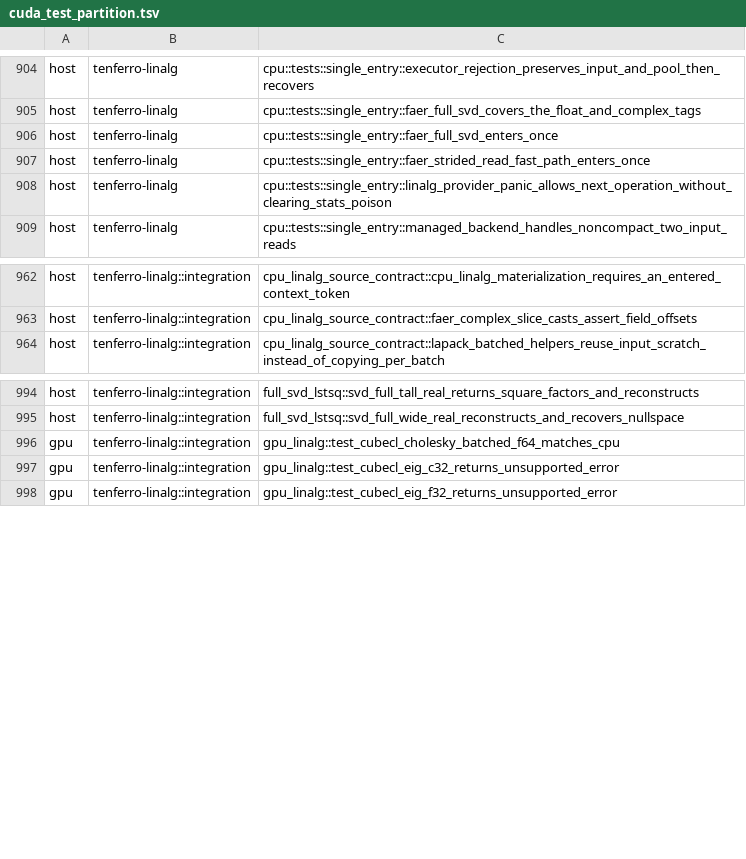
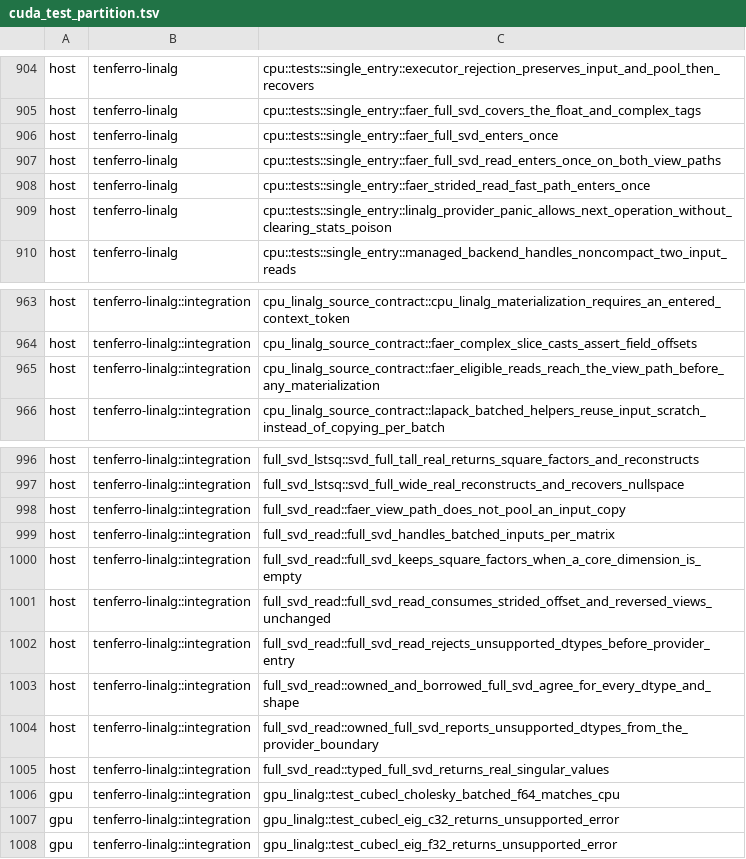
Before and after one commit to exAClior/tenferro-rs, a TSV file: scripts/ci/cuda_test_partition.tsv, drawn as a sheet; only a part is shown, gaps mark what is left out.

```diff
--- a/scripts/ci/cuda_test_partition.tsv
+++ b/scripts/ci/cuda_test_partition.tsv
@@ -906,2 +906,3 @@ host	tenferro-linalg	cpu::tests::single_entry::faer_full_svd_covers_the_float_an
 host	tenferro-linalg	cpu::tests::single_entry::faer_full_svd_enters_once
+host	tenferro-linalg	cpu::tests::single_entry::faer_full_svd_read_enters_once_on_both_view_paths
 host	tenferro-linalg	cpu::tests::single_entry::faer_strided_read_fast_path_enters_once
@@ -963,2 +964,3 @@ host	tenferro-linalg::integration	cpu_linalg_source_contract::cpu_linalg_materia
 host	tenferro-linalg::integration	cpu_linalg_source_contract::faer_complex_slice_casts_assert_field_offsets
+host	tenferro-linalg::integration	cpu_linalg_source_contract::faer_eligible_reads_reach_the_view_path_before_any_materialization
 host	tenferro-linalg::integration	cpu_linalg_source_contract::lapack_batched_helpers_reuse_input_scratch_instead_of_copying_per_batch
@@ -995,2 +997,10 @@ host	tenferro-linalg::integration	full_svd_lstsq::svd_full_tall_real_returns_squ
 host	tenferro-linalg::integration	full_svd_lstsq::svd_full_wide_real_reconstructs_and_recovers_nullspace
+host	tenferro-linalg::integration	full_svd_read::faer_view_path_does_not_pool_an_input_copy
+host	tenferro-linalg::integration	full_svd_read::full_svd_handles_batched_inputs_per_matrix
+host	tenferro-linalg::integration	full_svd_read::full_svd_keeps_square_factors_when_a_core_dimension_is_empty
+host	tenferro-linalg::integration	full_svd_read::full_svd_read_consumes_strided_offset_and_reversed_views_unchanged
+host	tenferro-linalg::integration	full_svd_read::full_svd_read_rejects_unsupported_dtypes_before_provider_entry
+host	tenferro-linalg::integration	full_svd_read::owned_and_borrowed_full_svd_agree_for_every_dtype_and_shape
+host	tenferro-linalg::integration	full_svd_read::owned_full_svd_reports_unsupported_dtypes_from_the_provider_boundary
+host	tenferro-linalg::integration	full_svd_read::typed_full_svd_returns_real_singular_values
 gpu	tenferro-linalg::integration	gpu_linalg::test_cubecl_cholesky_batched_f64_matches_cpu
```
Also changed, not shown: 12 other files.
